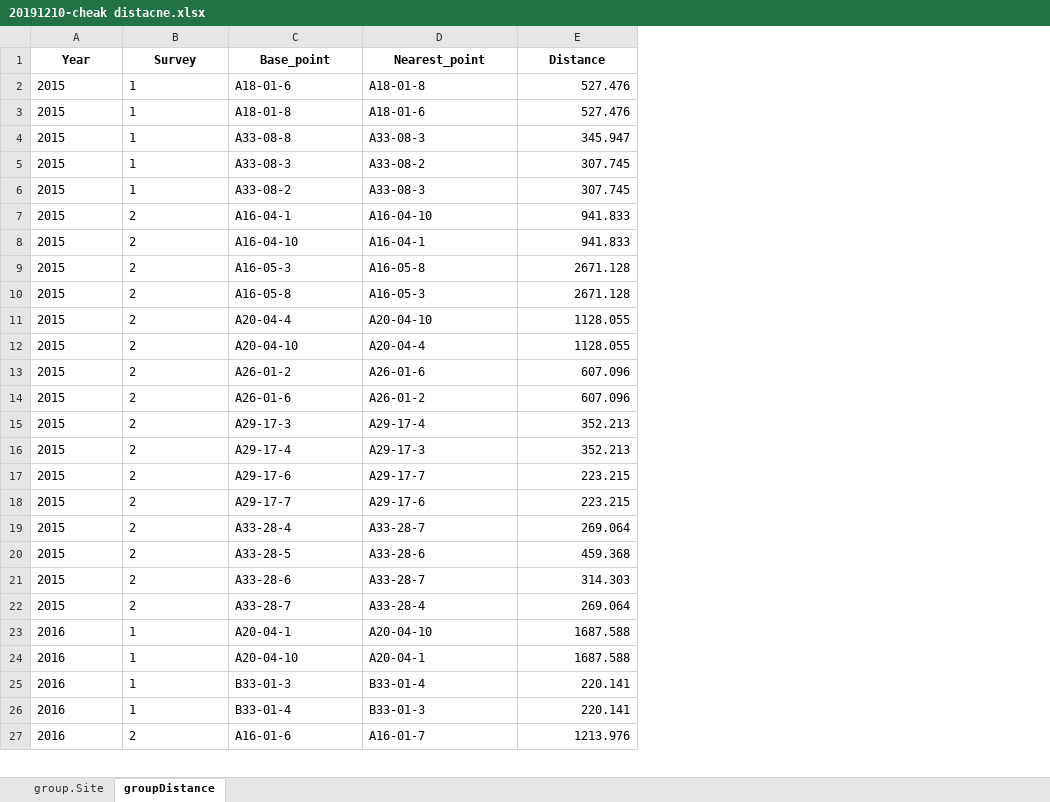
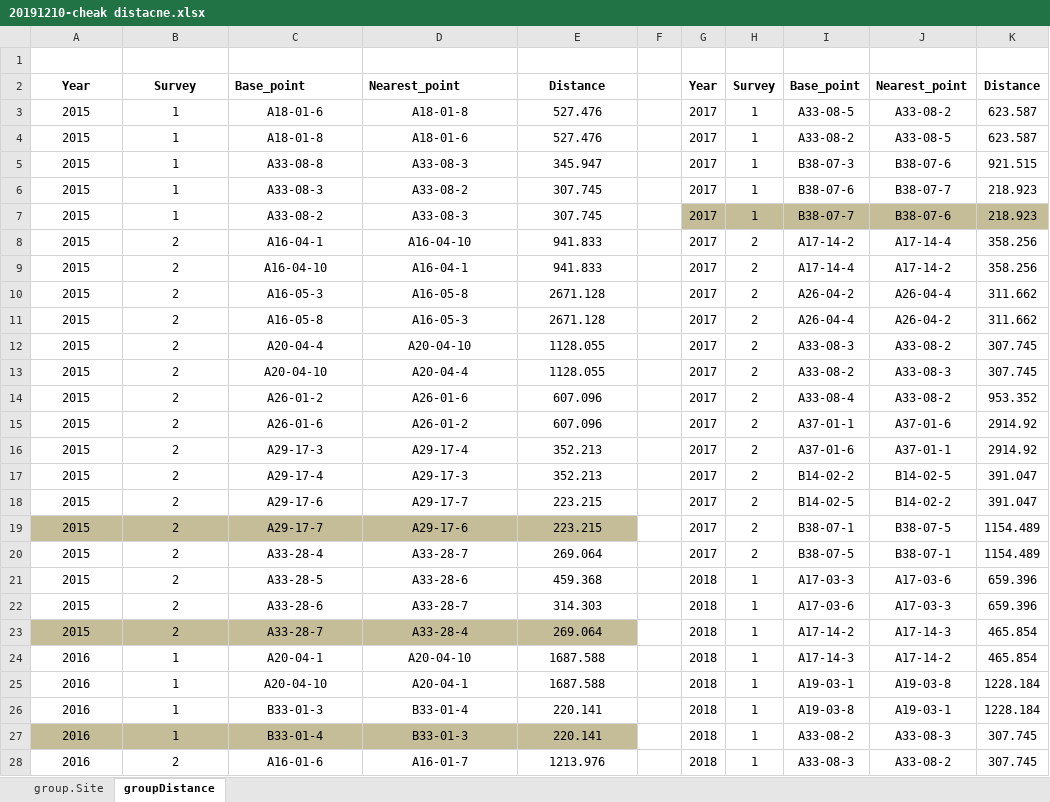
Before and after one commit to wetinhsu/Macaca-population-trend, an Excel workbook: result/20191210-cheak distacne.xlsx, sheet groupDistance, drawn as a sheet; only a part is shown; values as stored, in another font and other column widths than the file's, no borders; addresses are those after the commit; the diff covers the shown part only; the diff names each change by its address in the sheet, - before the commit and + after, or states it on an @@ line.

```diff
--- a/result/20191210-cheak distacne.xlsx (sheet groupDistance)
+++ b/result/20191210-cheak distacne.xlsx (sheet groupDistance)
+column F, empty
+column G, rows 2-28: Year | 2017 | 2017 | 2017 | 2017 | 2017 | 2017 | 2017 | 2017 | 2017 | 2017 | 2017 | 2017 | 2017 | 2017 | 2017 | 2017 | 2017 | 2017 | 2018 | 2018 | 2018 | 2018 | 2018 | 2018 | 2018 | 2018
+column H, rows 2-28: Survey | 1 | 1 | 1 | 1 | 1 | 2 | 2 | 2 | 2 | 2 | 2 | 2 | 2 | 2 | 2 | 2 | 2 | 2 | 1 | 1 | 1 | 1 | 1 | 1 | 1 | 1
+column I, rows 2-28: Base_point | A33-08-5 | A33-08-2 | B38-07-3 | B38-07-6 | B38-07-7 | A17-14-2 | A17-14-4 | A26-04-2 | A26-04-4 | A33-08-3 | A33-08-2 | A33-08-4 | A37-01-1 | A37-01-6 | B14-02-2 | B14-02-5 | B38-07-1 | B38-07-5 | A17-03-3 | A17-03-6 | A17-14-2 | A17-14-3 | A19-03-1 | A19-03-8 | A33-08-2 | A33-08-3
+column J, rows 2-28: Nearest_point | A33-08-2 | A33-08-5 | B38-07-6 | B38-07-7 | B38-07-6 | A17-14-4 | A17-14-2 | A26-04-4 | A26-04-2 | A33-08-2 | A33-08-3 | A33-08-2 | A37-01-6 | A37-01-1 | B14-02-5 | B14-02-2 | B38-07-5 | B38-07-1 | A17-03-6 | A17-03-3 | A17-14-3 | A17-14-2 | A19-03-8 | A19-03-1 | A33-08-3 | A33-08-2
+column K, rows 2-28: Distance | 623.587 | 623.587 | 921.515 | 218.923 | 218.923 | 358.256 | 358.256 | 311.662 | 311.662 | 307.745 | 307.745 | 953.352 | 2914.92 | 2914.92 | 391.047 | 391.047 | 1154.489 | 1154.489 | 659.396 | 659.396 | 465.854 | 465.854 | 1228.184 | 1228.184 | 307.745 | 307.745
+row 1: (empty)
-C2:D2 alignment: center
+C2:D2 alignment: left
-A3:D28 alignment: left
+A3:D28 alignment: center
-E3:E28 alignment: right
+E3:E28 alignment: center
-A19:E19 fill: none
+A19:E19 fill: #C4BD97
-A23:E23 fill: none
+A23:E23 fill: #C4BD97
-A27:E27 fill: none
+A27:E27 fill: #C4BD97
```
Also changed, not shown: 47 removed rows, 10 edited cells and cell formats elsewhere in this sheet, 42 other files.
